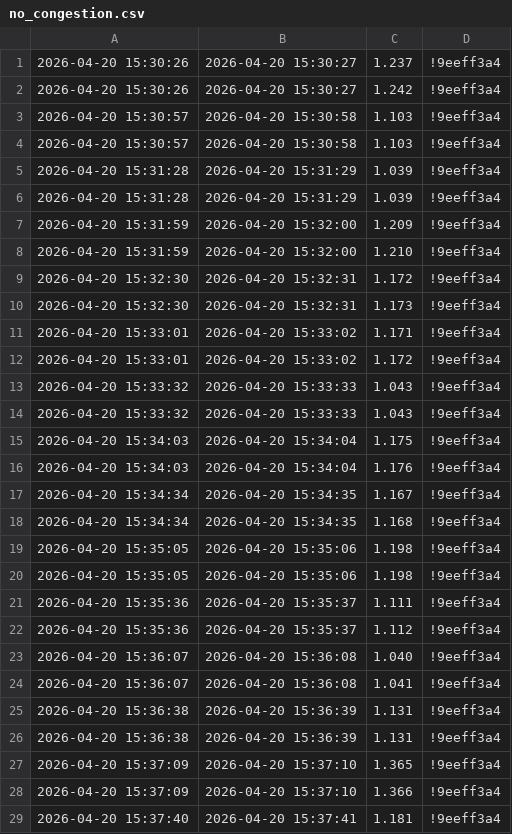
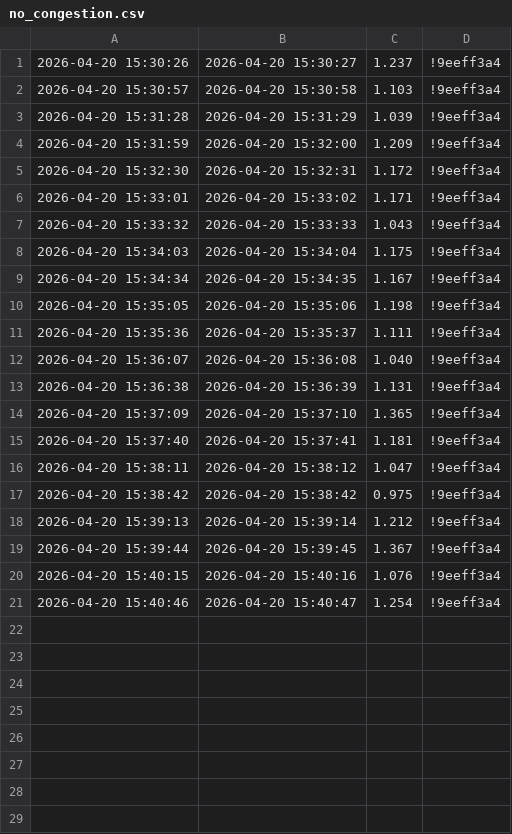
Before and after one commit to njaalsb/Bachelor_Meshtastic, a CSV file: Raspberry-Pi/congenstion_test/no_congestion.csv, drawn as a sheet; only a part is shown; the shorter side is filled out with more unchanged rows; the diff covers the shown part only; the diff names each change by its address in the sheet, - before the commit and + after, or states it on an @@ line.

Commit message:
Remove duplicate entries from no_congestion.csv
Removed duplicate entries from no_congestion.csv and retained unique timestamps.

```diff
--- a/Raspberry-Pi/congenstion_test/no_congestion.csv
+++ b/Raspberry-Pi/congenstion_test/no_congestion.csv
-row 2: 2026-04-20 15:30:26 | 2026-04-20 15:30:27 | 1.242 | !9eeff3a4
-row 3: 2026-04-20 15:30:57 | 2026-04-20 15:30:58 | 1.103 | !9eeff3a4
-row 6: 2026-04-20 15:31:28 | 2026-04-20 15:31:29 | 1.039 | !9eeff3a4
-row 8: 2026-04-20 15:31:59 | 2026-04-20 15:32:00 | 1.210 | !9eeff3a4
-row 10: 2026-04-20 15:32:30 | 2026-04-20 15:32:31 | 1.173 | !9eeff3a4
-row 12: 2026-04-20 15:33:01 | 2026-04-20 15:33:02 | 1.172 | !9eeff3a4
-row 13: 2026-04-20 15:33:32 | 2026-04-20 15:33:33 | 1.043 | !9eeff3a4
-row 16: 2026-04-20 15:34:03 | 2026-04-20 15:34:04 | 1.176 | !9eeff3a4
-row 18: 2026-04-20 15:34:34 | 2026-04-20 15:34:35 | 1.168 | !9eeff3a4
-row 19: 2026-04-20 15:35:05 | 2026-04-20 15:35:06 | 1.198 | !9eeff3a4
-row 22: 2026-04-20 15:35:36 | 2026-04-20 15:35:37 | 1.112 | !9eeff3a4
-row 24: 2026-04-20 15:36:07 | 2026-04-20 15:36:08 | 1.041 | !9eeff3a4
-row 25: 2026-04-20 15:36:38 | 2026-04-20 15:36:39 | 1.131 | !9eeff3a4
-row 28: 2026-04-20 15:37:09 | 2026-04-20 15:37:10 | 1.366 | !9eeff3a4
```
Also changed, not shown: 7 removed rows elsewhere in this file.
